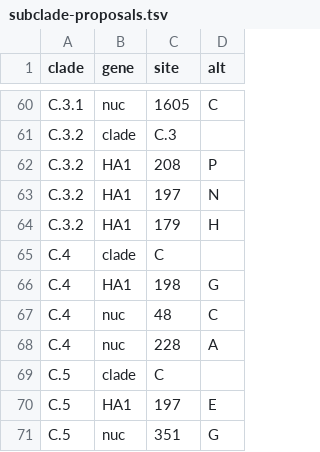
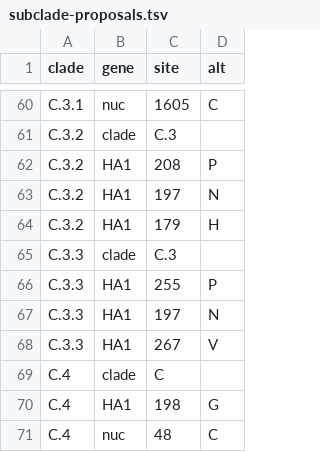
Before and after one commit to influenza-clade-nomenclature/seasonal_B-Vic_HA, a TSV file: .auto-generated/subclade-proposals.tsv, drawn as a sheet; only a part is shown, gaps mark what is left out; the shorter side is filled out with more unchanged rows; the diff names each change by its address in the sheet, - before the commit and + after, or states it on an @@ line.

Commit message:
update auto-generated files

```diff
--- a/.auto-generated/subclade-proposals.tsv
+++ b/.auto-generated/subclade-proposals.tsv
+row 65: C.3.3 | clade | C.3
+row 66: C.3.3 | HA1 | 255 | P
+row 67: C.3.3 | HA1 | 197 | N
+row 68: C.3.3 | HA1 | 267 | V
```
Also changed, not shown: .auto-generated/subclade-summary.tsv, .auto-generated/subclades.tsv, 3 other files.
